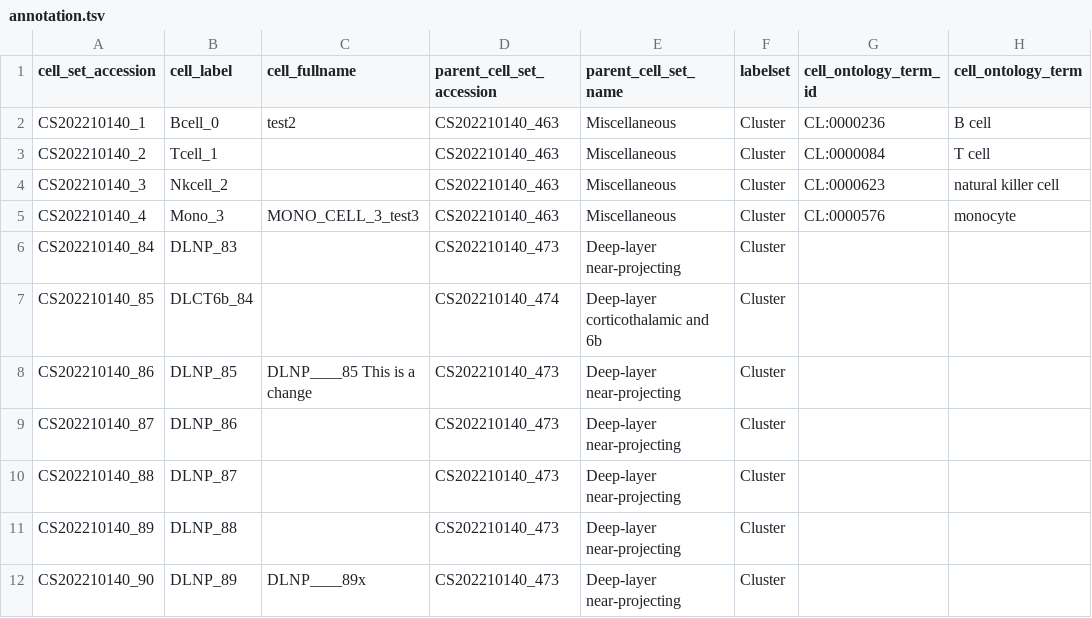
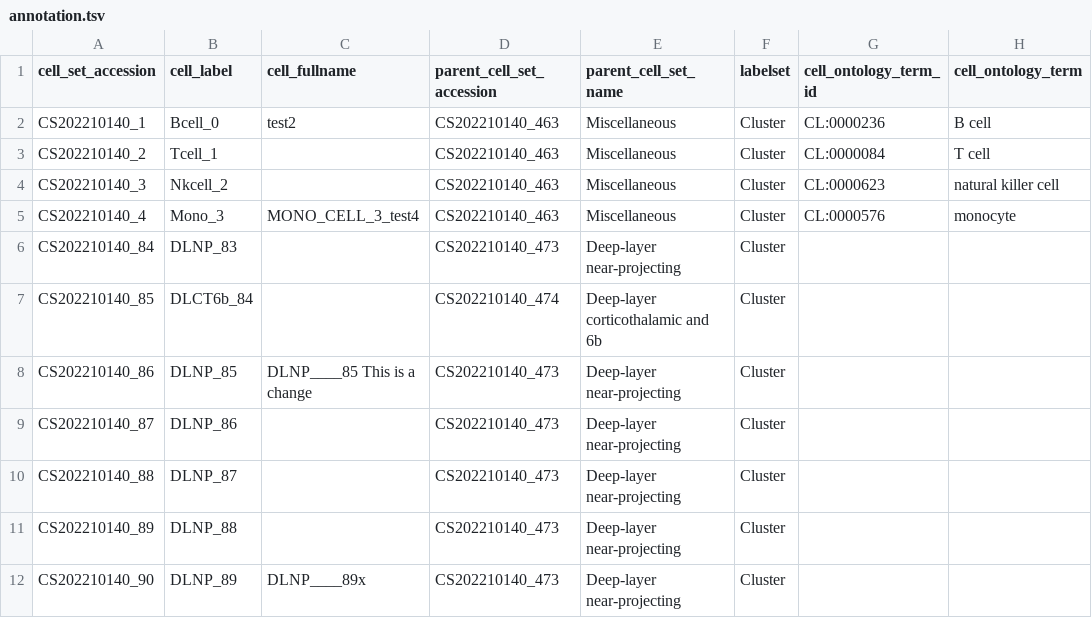
Before and after one commit to bicantester/human-brain-cell-atlas_v1_neurons, a TSV file: curation_tables/annotation.tsv, drawn as a sheet; only a part is shown; the diff names each change by its address in the sheet, - before the commit and + after, or states it on an @@ line.

Commit message:
test

```diff
--- a/curation_tables/annotation.tsv
+++ b/curation_tables/annotation.tsv
-C5 (cell_fullname): MONO_CELL_3_test3
+C5 (cell_fullname): MONO_CELL_3_test4
```
